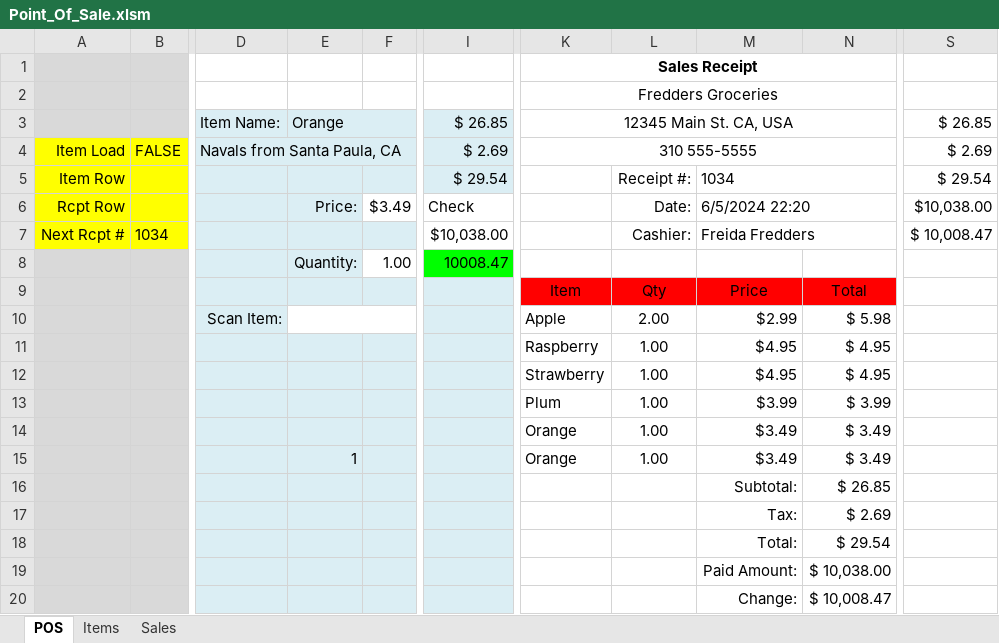
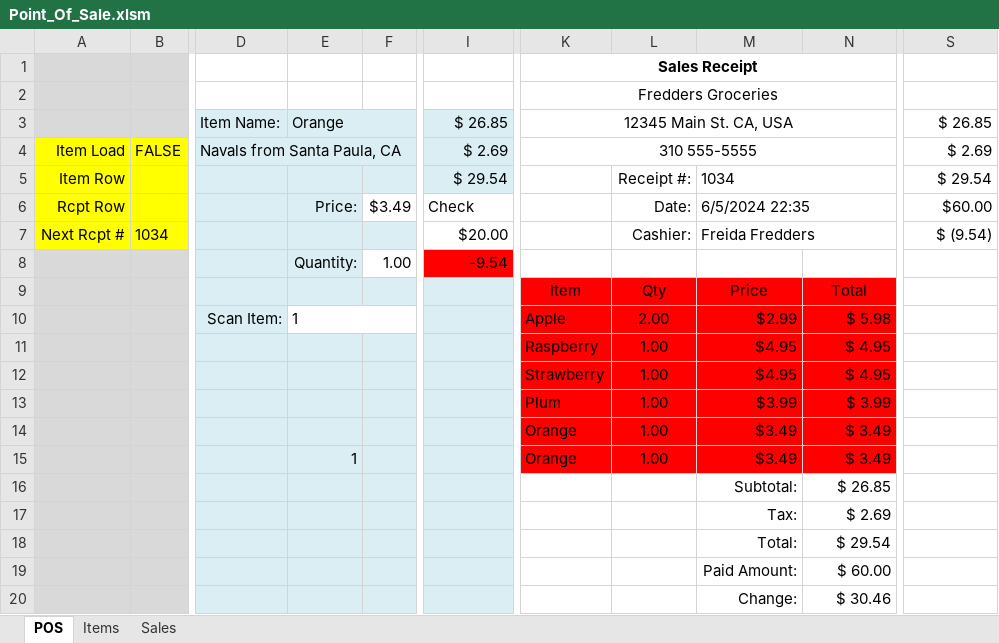
Before and after one commit to TruSudndeth/POS_Items-Sales_Xcel, an Excel workbook: Point_Of_Sale.xlsm, sheet POS, drawn as a sheet; only a part is shown, gaps mark what is left out; values as stored, in another font and other column widths than the file's, no borders; charts and pictures and conditional formats not drawn; the diff names each change by its address in the sheet, - before the commit and + after, or states it on an @@ line.

Commit message:
Lock and unlock

```diff
--- a/Point_Of_Sale.xlsm (sheet POS)
+++ b/Point_Of_Sale.xlsm (sheet POS)
-M6: 6/5/2024 22:20
+M6: 6/5/2024 22:35
-S6: $10,038.00
+S6: $60.00
-I7: $10,038.00
+I7: $20.00
-S7: $ 10,008.47
+S7: $ (9.54)
-I8: 10008.47
+I8: -9.54
-I8 fill: #00FF00
+I8 fill: #FF0000
-E10: (empty)
+E10: 1
-K10:N15 fill: none
+K10:N15 fill: #FF0000
-N19: $ 10,038.00
+N19: $ 60.00
-N20: $ 10,008.47
+N20: $ 30.46
```
Also changed, not shown: charts or pictures.
